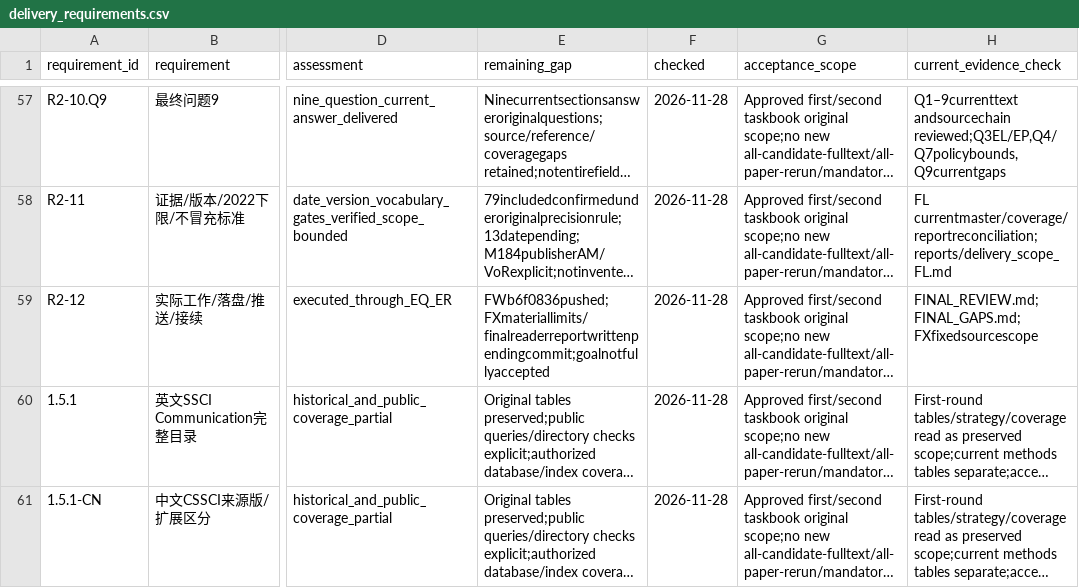
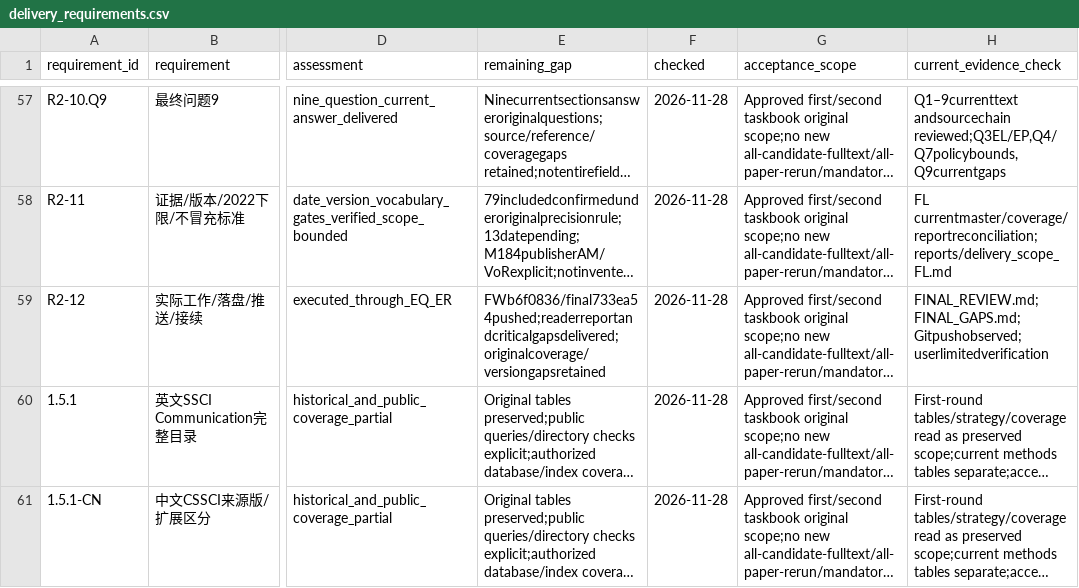
Before and after one commit to BNU-CCR/Agent-EX, a CSV file: literature-review/data/delivery_requirements.csv, drawn as a sheet; only a part is shown, gaps mark what is left out; long unchanged cells end in …; the diff names each change by its address in the sheet, - before the commit and + after, or states it on an @@ line.

Commit message:
Record time-limited review delivery and remaining essential gaps

```diff
--- a/literature-review/data/delivery_requirements.csv
+++ b/literature-review/data/delivery_requirements.csv
-E59 (remaining_gap): FWb6f0836pushed;FXmateriallimits/finalreaderreportwrittenpendingcommit;goalnotfullyaccepted
+E59 (remaining_gap): FWb6f0836/final733ea54pushed;readerreportandcriticalgapsdelivered;originalcoverage/versiongapsretained
-H59 (current_evidence_check): FINAL_REVIEW.md;FINAL_GAPS.md;FXfixedsourcescope
+H59 (current_evidence_check): FINAL_REVIEW.md;FINAL_GAPS.md;Gitpushobserved;userlimitedverification
```
Also changed, not shown: 1 other file.
